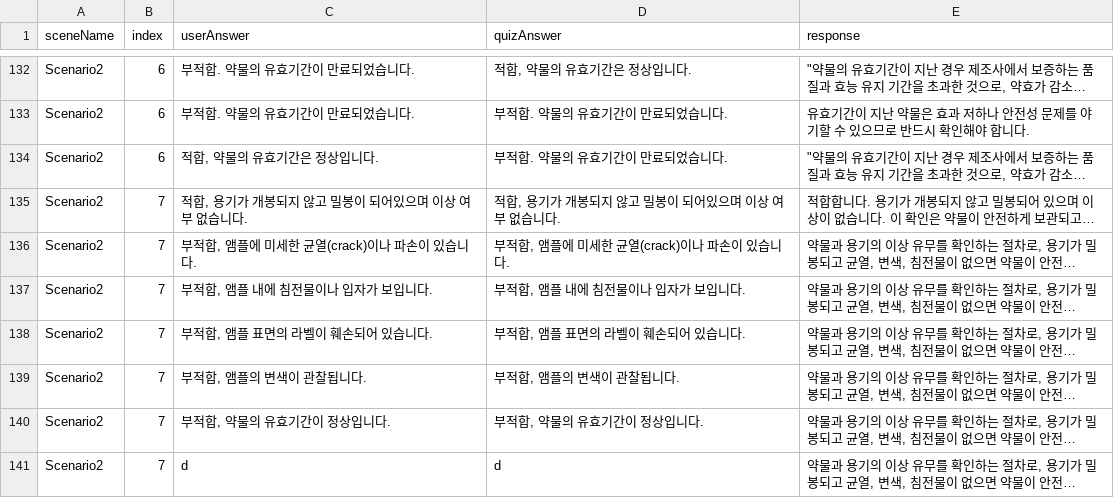
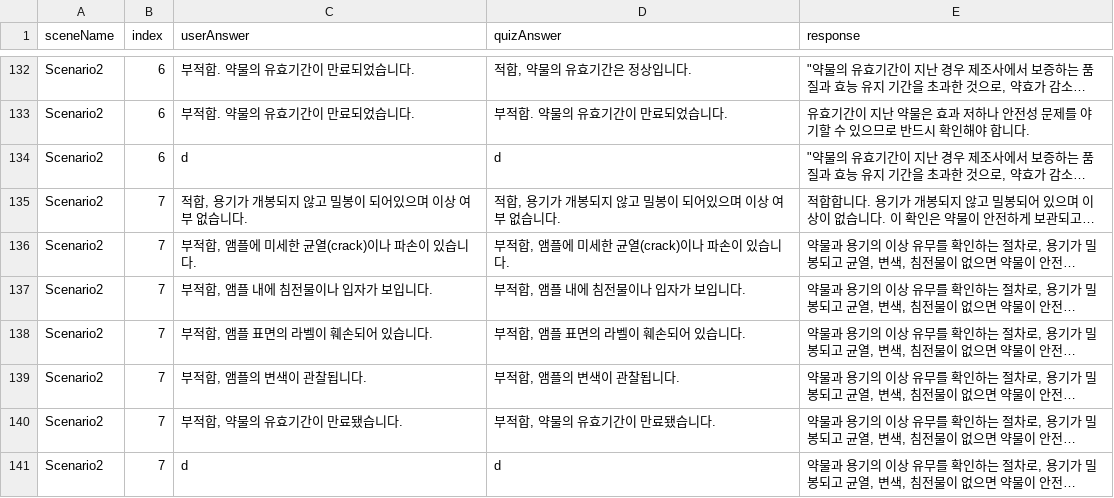
Before and after one commit to JHuiJung/NursingProject, a CSV file: Assets/StreamingAssets/NormalAnswerData.csv, drawn as a sheet; only a part is shown, gaps mark what is left out; long unchanged cells end in …; the diff names each change by its address in the sheet, - before the commit and + after, or states it on an @@ line.

```diff
--- a/Assets/StreamingAssets/NormalAnswerData.csv
+++ b/Assets/StreamingAssets/NormalAnswerData.csv
-C134 (userAnswer): 적합, 약물의 유효기간은 정상입니다.
+C134 (userAnswer): d
-D134 (quizAnswer): 부적합. 약물의 유효기간이 만료되었습니다.
+D134 (quizAnswer): d
-C140 (userAnswer): 부적합, 약물의 유효기간이 정상입니다.
+C140 (userAnswer): 부적합, 약물의 유효기간이 만료됐습니다.
-D140 (quizAnswer): 부적합, 약물의 유효기간이 정상입니다.
+D140 (quizAnswer): 부적합, 약물의 유효기간이 만료됐습니다.
```
Also changed, not shown: 20 other files.
